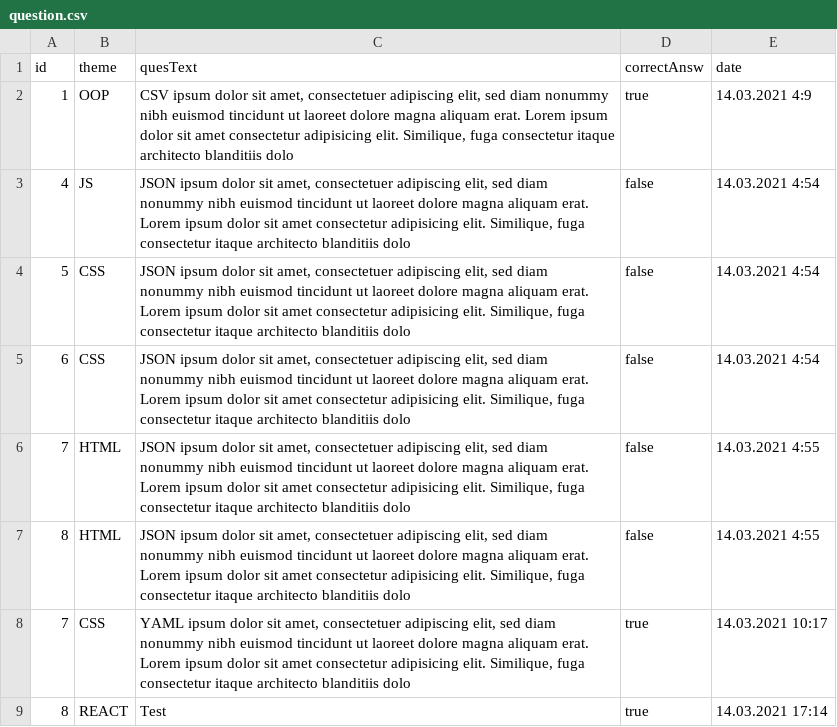
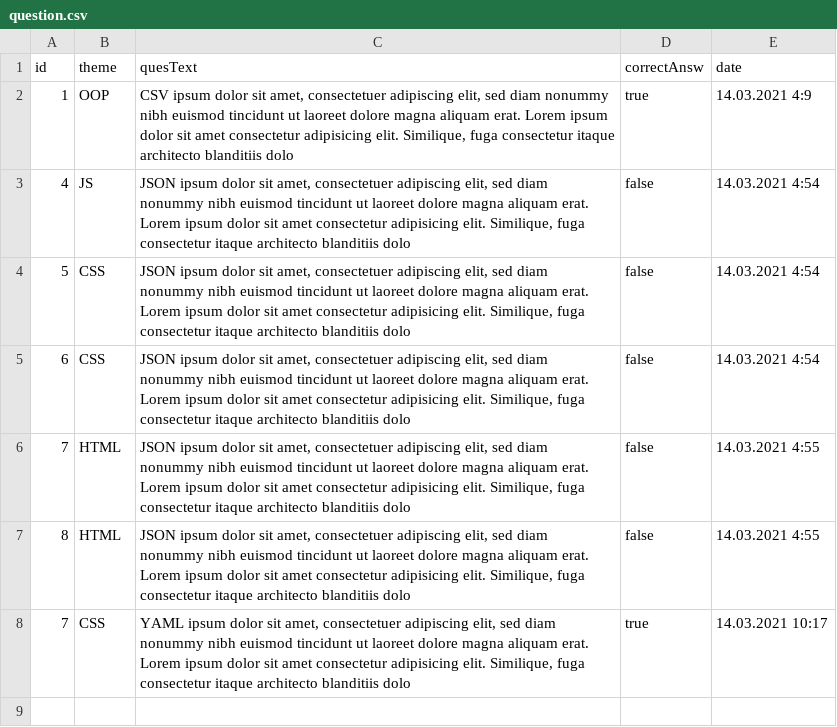
Before and after one commit to Heroin-lab/StormDev, a CSV file: src/2/allQuestions/question.csv, drawn as a sheet.

Commit message:
Little correction

```diff
--- a/src/2/allQuestions/question.csv
+++ b/src/2/allQuestions/question.csv
@@ -8,2 +8 @@ id,theme,quesText,correctAnsw,date
 7,CSS,"YAML ipsum dolor sit amet, consectetuer adipiscing elit, sed diam nonummy nibh euismod tincidunt ut laoreet dolore magna aliquam erat. Lorem ipsum dolor sit amet consectetur adipisicing elit. Similique, fuga consectetur itaque architecto blanditiis dolo",true,14.03.2021 10:17
-8,REACT,Test,true,14.03.2021 17:14
```
Also changed, not shown: 4 other files.
